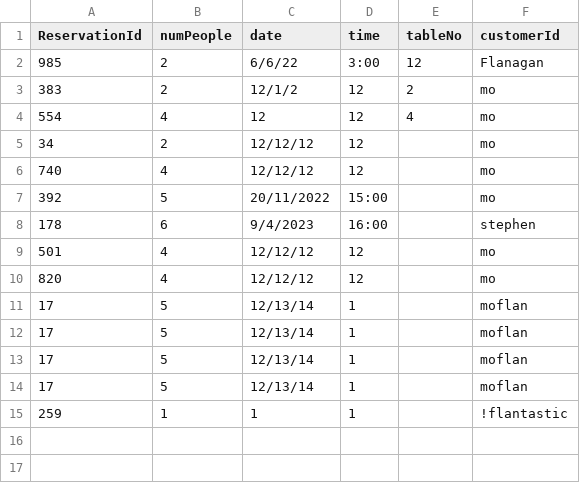
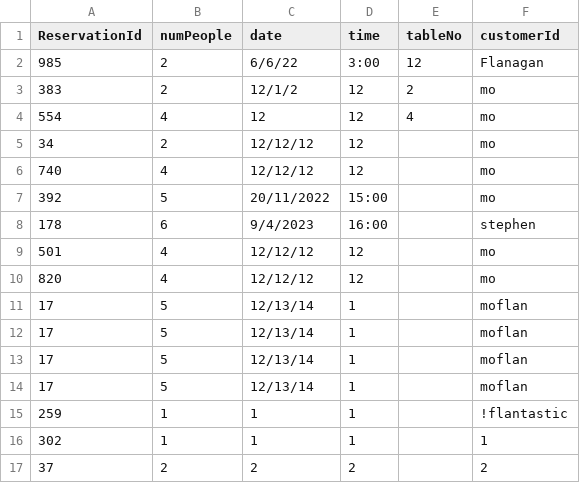
Before and after one commit to Whomstt/CS4013-Project-Yum, a CSV file: Reservations.csv, drawn as a sheet.

```diff
--- a/Reservations.csv
+++ b/Reservations.csv
@@ -15 +15,3 @@ ReservationId, numPeople, date, time, tableNo, customerId
 259,1,1,1,,!flantastic
+302,1,1,1,,1
+37,2,2,2,,2
```
Also changed, not shown: 1 other file.
